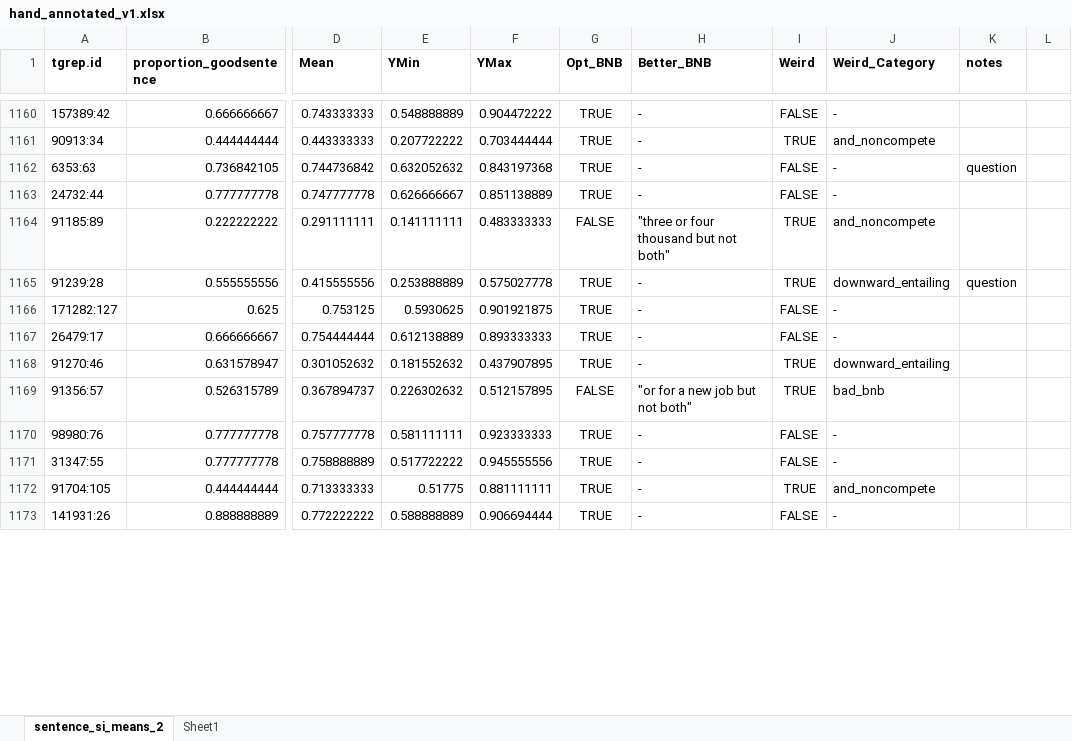
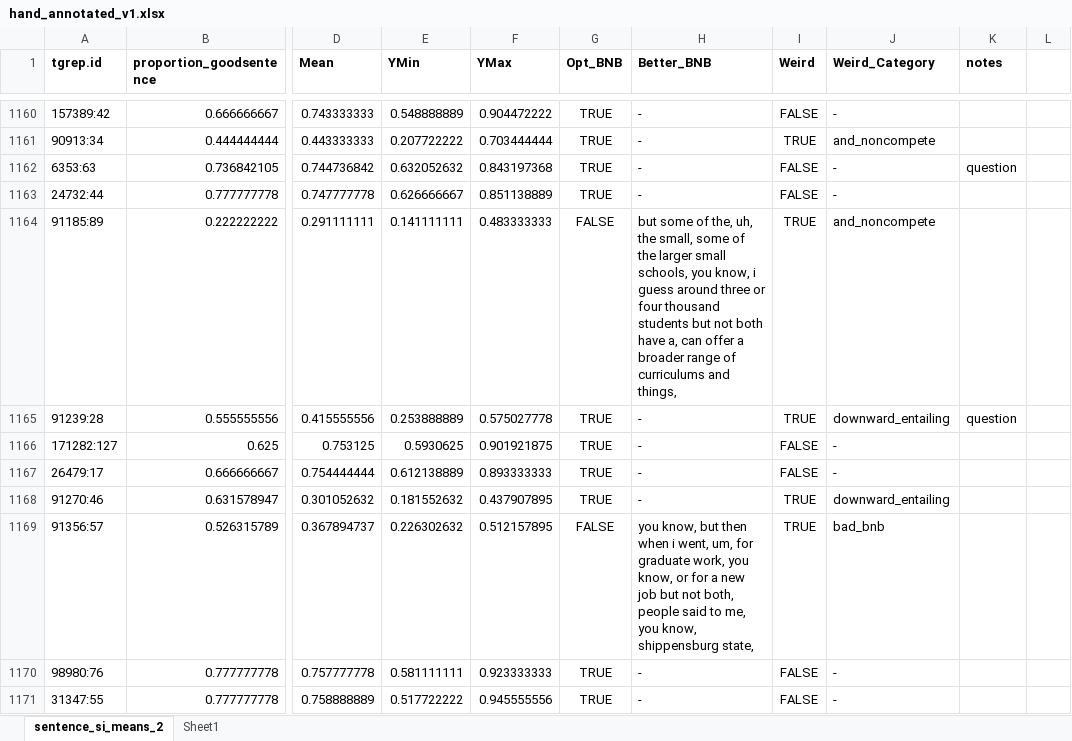
Before and after one commit to elissali/or_code, an Excel workbook: hand_annotated_v1.xlsx, sheet sentence_si_means_2, drawn as a sheet; only a part is shown, gaps mark what is left out; the shorter side is filled out with more unchanged rows; values as stored, in another font and other column widths than the file's, no borders; charts and pictures and conditional formats not drawn; the diff covers the shown part only; the diff names each change by its address in the sheet, - before the commit and + after, or states it on an @@ line.

Commit message:
add annotated sentences

```diff
--- a/hand_annotated_v1.xlsx (sheet sentence_si_means_2)
+++ b/hand_annotated_v1.xlsx (sheet sentence_si_means_2)
-H1164 (Better_BNB): "three or four thousand but not both"
+H1164 (Better_BNB): but some of the, uh, the small, some of the larger small schools, you know, i guess around three or four thousand students but not both have a, can offer a broader range of curriculums and things,
-H1169 (Better_BNB): "or for a new job but not both"
+H1169 (Better_BNB): you know, but then when i went, um, for graduate work, you know, or for a new job but not both, people said to me, you know, shippensburg state,
```
Also changed, not shown: 75 edited cells elsewhere in this sheet, charts or pictures, 1 other file.
